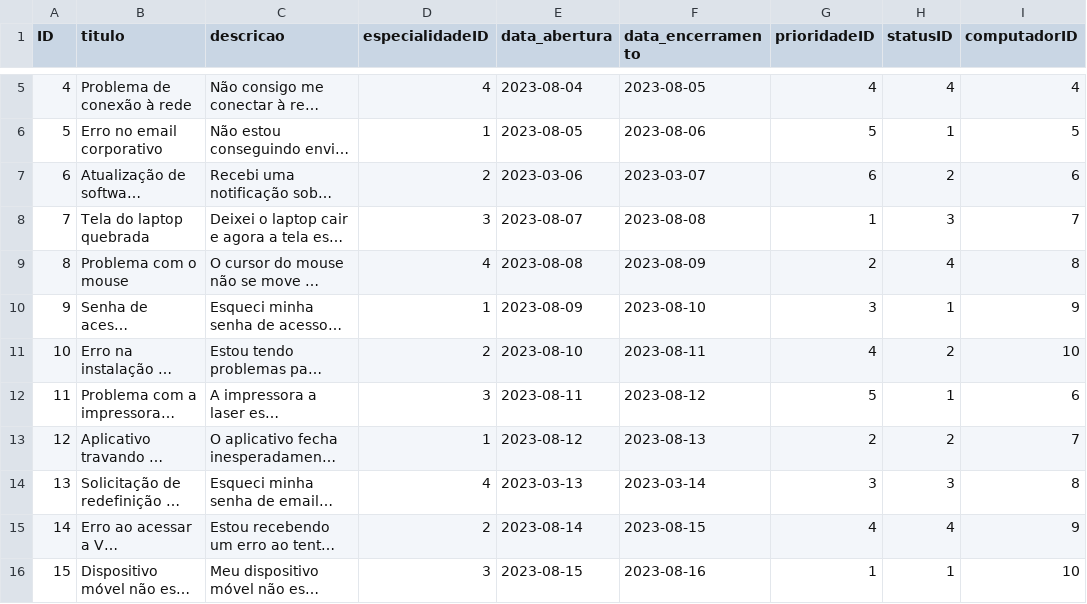
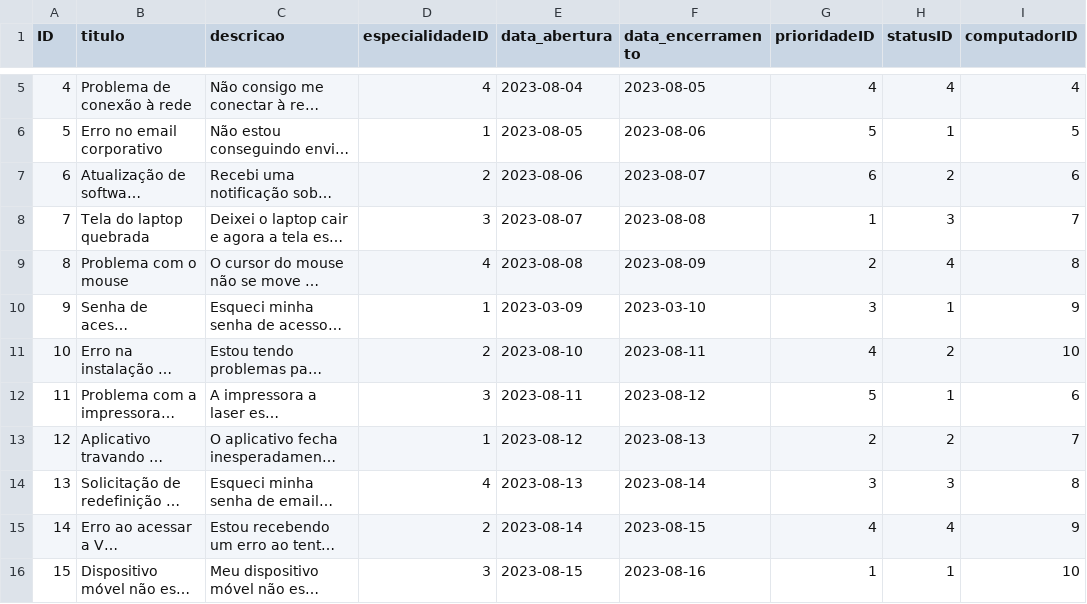
Before and after one commit to BrenoGLorenzini/API-Sistema-Chamados-Suporte, a CSV file: tbChamado.csv, drawn as a sheet; only a part is shown, gaps mark what is left out; long unchanged cells end in …; the diff names each change by its address in the sheet, - before the commit and + after, or states it on an @@ line.

```diff
--- a/tbChamado.csv
+++ b/tbChamado.csv
-E7 (data_abertura): 2023-03-06
+E7 (data_abertura): 2023-08-06
-F7 (data_encerramento): 2023-03-07
+F7 (data_encerramento): 2023-08-07
-E10 (data_abertura): 2023-08-09
+E10 (data_abertura): 2023-03-09
-F10 (data_encerramento): 2023-08-10
+F10 (data_encerramento): 2023-03-10
-E14 (data_abertura): 2023-03-13
+E14 (data_abertura): 2023-08-13
-F14 (data_encerramento): 2023-03-14
+F14 (data_encerramento): 2023-08-14
```
Also changed, not shown: 1 other file.
